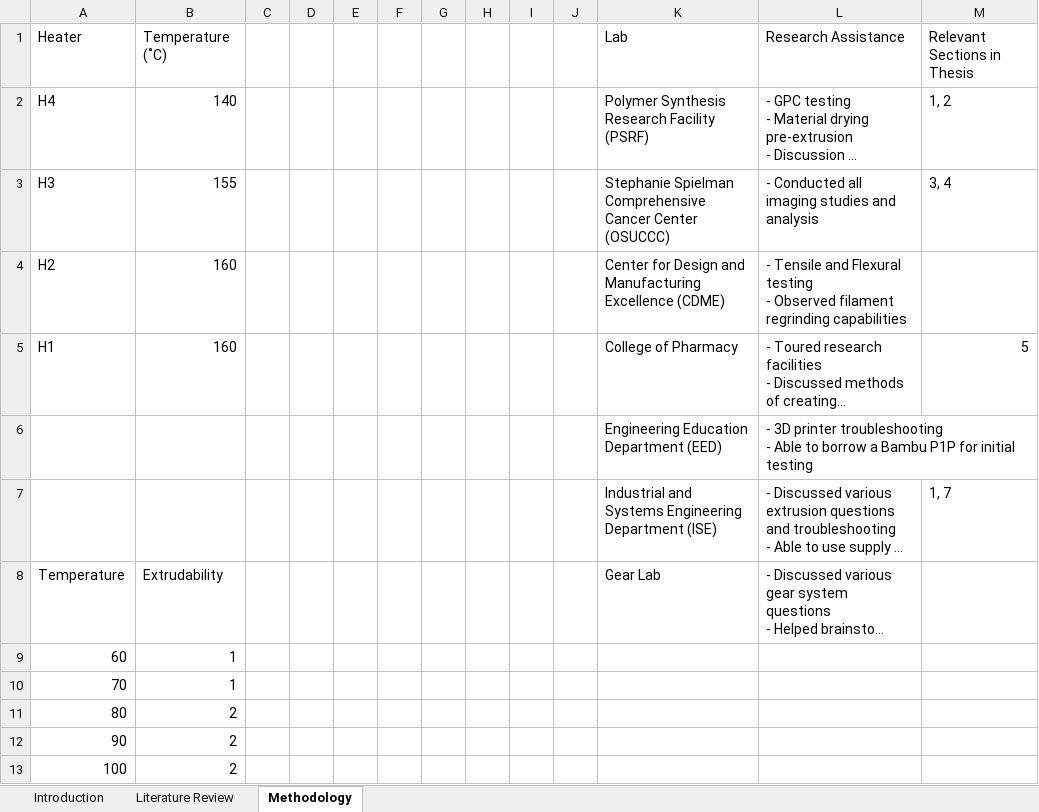
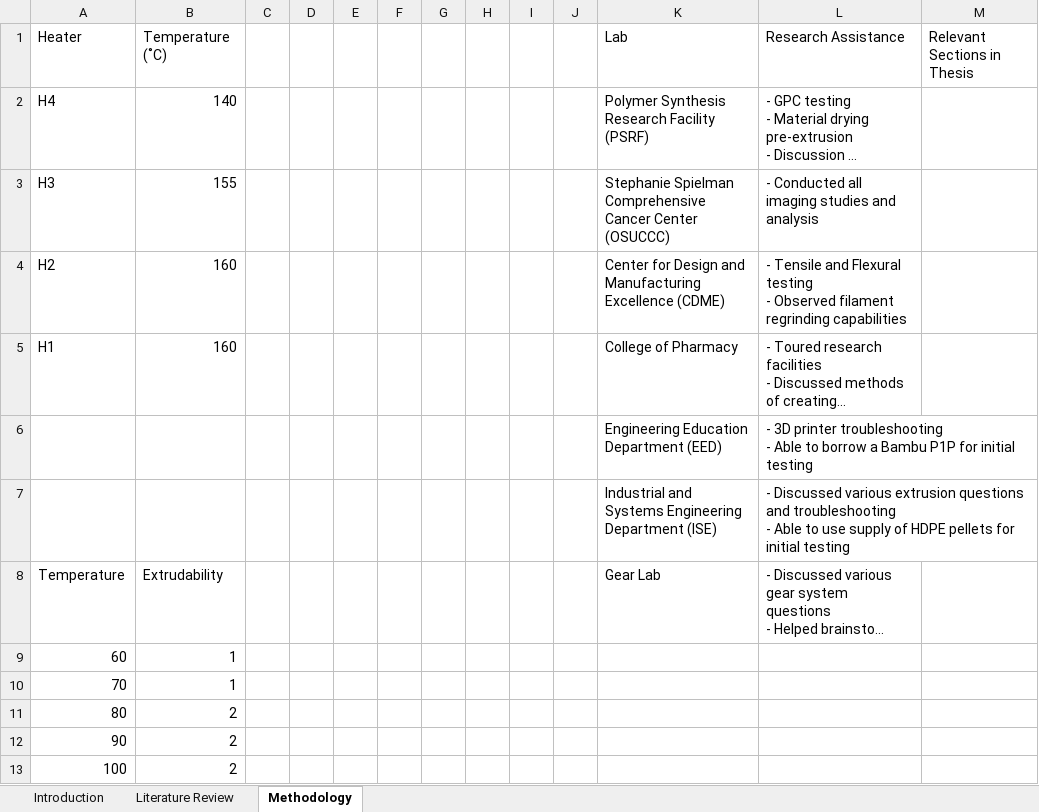
Before and after one commit to isaac-einstein36/masters-thesis, an Excel workbook: Thesis Charts and Graphs.xlsx, sheet Methodology, drawn as a sheet; only a part is shown; long unchanged cells end in …; values as stored, in another font and other column widths than the file's, no borders; charts and pictures not drawn; the diff names each change by its address in the sheet, - before the commit and + after, or states it on an @@ line.

```diff
--- a/Thesis Charts and Graphs.xlsx (sheet Methodology)
+++ b/Thesis Charts and Graphs.xlsx (sheet Methodology)
-M2: 1, 2
+M2: (empty)
-M3: 3, 4
+M3: (empty)
-M5: 5
+M5: (empty)
-M7: 1, 7
+M7: (empty)
```
Also changed, not shown: sheet Literature Review, 25 other files.
